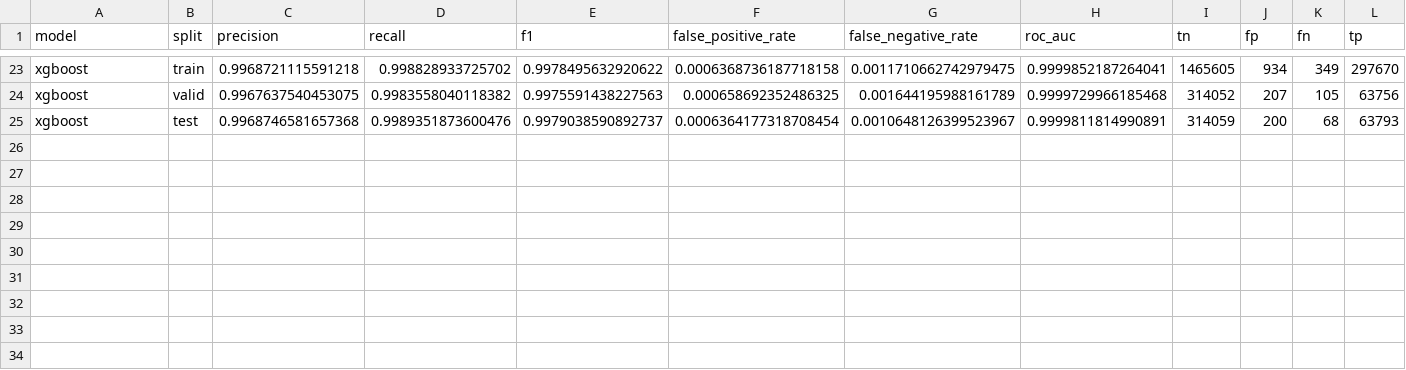
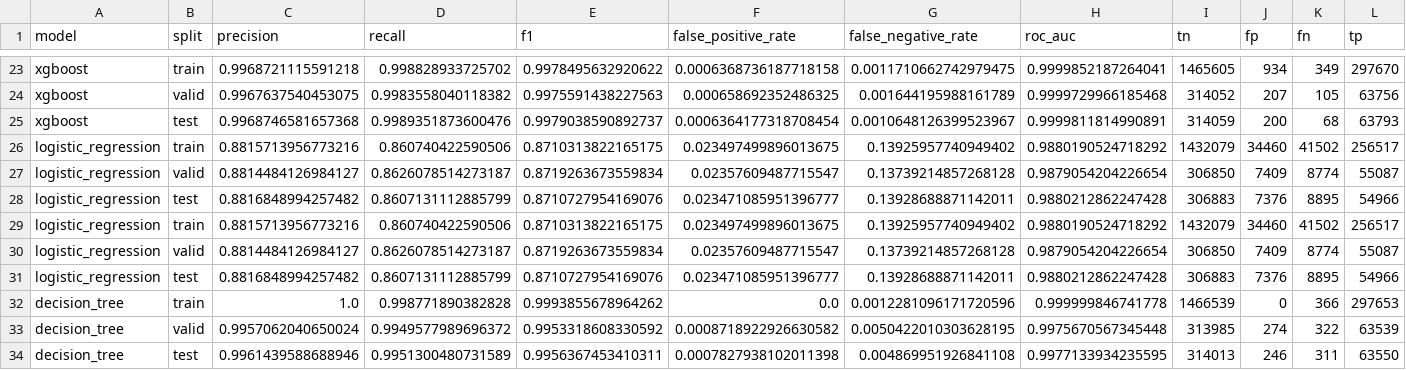
Before and after one commit to Faisal-Al-mashouq/AI-NIDS, a CSV file: reports/metrics/model_comparison.csv, drawn as a sheet; only a part is shown, gaps mark what is left out; rows hold the shown columns only; the diff names each change by its address in the sheet, - before the commit and + after, or states it on an @@ line.

Commit message:
refactor: move schemas, extract data, & centralize metrics.

```diff
--- a/reports/metrics/model_comparison.csv
+++ b/reports/metrics/model_comparison.csv
+row 26: logistic_regression | train | 0.8815713956773216 | 0.860740422590506 | 0.8710313822165175 | 0.023497499896013675 | 0.13925957740949402 | 0.9880190524718292 | 1432079 | 34460 | 41502 | 256517
+row 27: logistic_regression | valid | 0.8814484126984127 | 0.8626078514273187 | 0.8719263673559834 | 0.02357609487715547 | 0.13739214857268128 | 0.9879054204226654 | 306850 | 7409 | 8774 | 55087
+row 28: logistic_regression | test | 0.8816848994257482 | 0.8607131112885799 | 0.8710727954169076 | 0.023471085951396777 | 0.13928688871142011 | 0.9880212862247428 | 306883 | 7376 | 8895 | 54966
+row 29: logistic_regression | train | 0.8815713956773216 | 0.860740422590506 | 0.8710313822165175 | 0.023497499896013675 | 0.13925957740949402 | 0.9880190524718292 | 1432079 | 34460 | 41502 | 256517
+row 30: logistic_regression | valid | 0.8814484126984127 | 0.8626078514273187 | 0.8719263673559834 | 0.02357609487715547 | 0.13739214857268128 | 0.9879054204226654 | 306850 | 7409 | 8774 | 55087
+row 31: logistic_regression | test | 0.8816848994257482 | 0.8607131112885799 | 0.8710727954169076 | 0.023471085951396777 | 0.13928688871142011 | 0.9880212862247428 | 306883 | 7376 | 8895 | 54966
+row 32: decision_tree | train | 1.0 | 0.998771890382828 | 0.9993855678964262 | 0.0 | 0.0012281096171720596 | 0.999999846741778 | 1466539 | 0 | 366 | 297653
+row 33: decision_tree | valid | 0.9957062040650024 | 0.9949577989696372 | 0.9953318608330592 | 0.0008718922926630582 | 0.0050422010303628195 | 0.9975670567345448 | 313985 | 274 | 322 | 63539
+row 34: decision_tree | test | 0.9961439588688946 | 0.9951300480731589 | 0.9956367453410311 | 0.0007827938102011398 | 0.004869951926841108 | 0.9977133934235595 | 314013 | 246 | 311 | 63550
```
Also changed, not shown: 6 other files.
